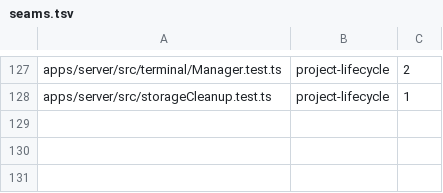
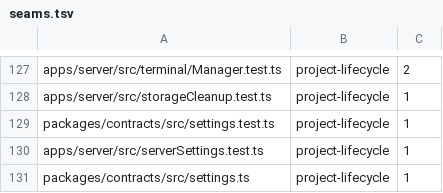
Before and after one commit to kylebegeman/loom, a TSV file: docs/fork/seams.tsv, drawn as a sheet; only a part is shown, gaps mark what is left out; the diff names each change by its address in the sheet, - before the commit and + after, or states it on an @@ line.

Commit message:
fix(settings): persist managed project release policies

```diff
--- a/docs/fork/seams.tsv
+++ b/docs/fork/seams.tsv
+row 129: packages/contracts/src/settings.test.ts | project-lifecycle | 1
+row 130: apps/server/src/serverSettings.test.ts | project-lifecycle | 1
+row 131: packages/contracts/src/settings.ts | project-lifecycle | 1
```
Also changed, not shown: 4 other files.
